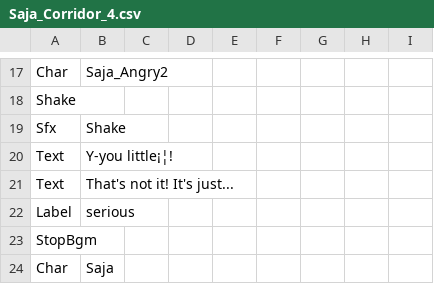
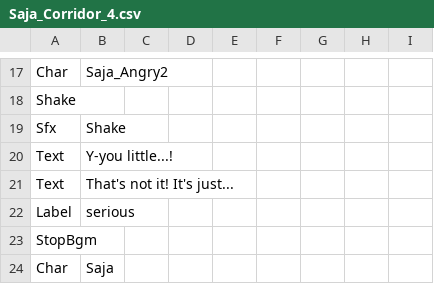
Before and after one commit to devAdaid/WaveStory, a CSV file: Assets/Resources/Dialogues_en/Saja_Corridor_4.csv, drawn as a sheet; only a part is shown, gaps mark what is left out.

```diff
--- a/Assets/Resources/Dialogues_en/Saja_Corridor_4.csv
+++ b/Assets/Resources/Dialogues_en/Saja_Corridor_4.csv
@@ -19,3 +19,3 @@ Shake,,,,,,,,
 Sfx,Shake,,,,,,,
-Text,Y-you little¡¦!,,,,,,,
+Text,Y-you little...!,,,,,,,
 Text,That's not it! It's just...,,,,,,,
```
